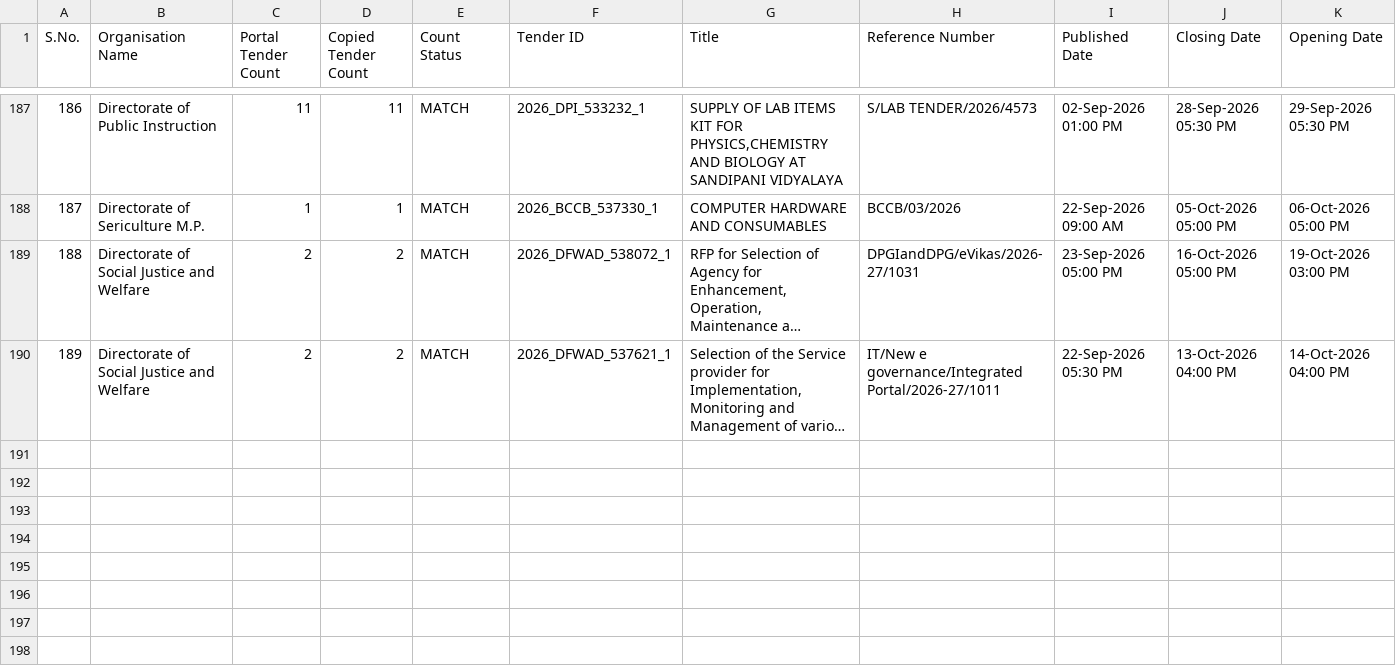
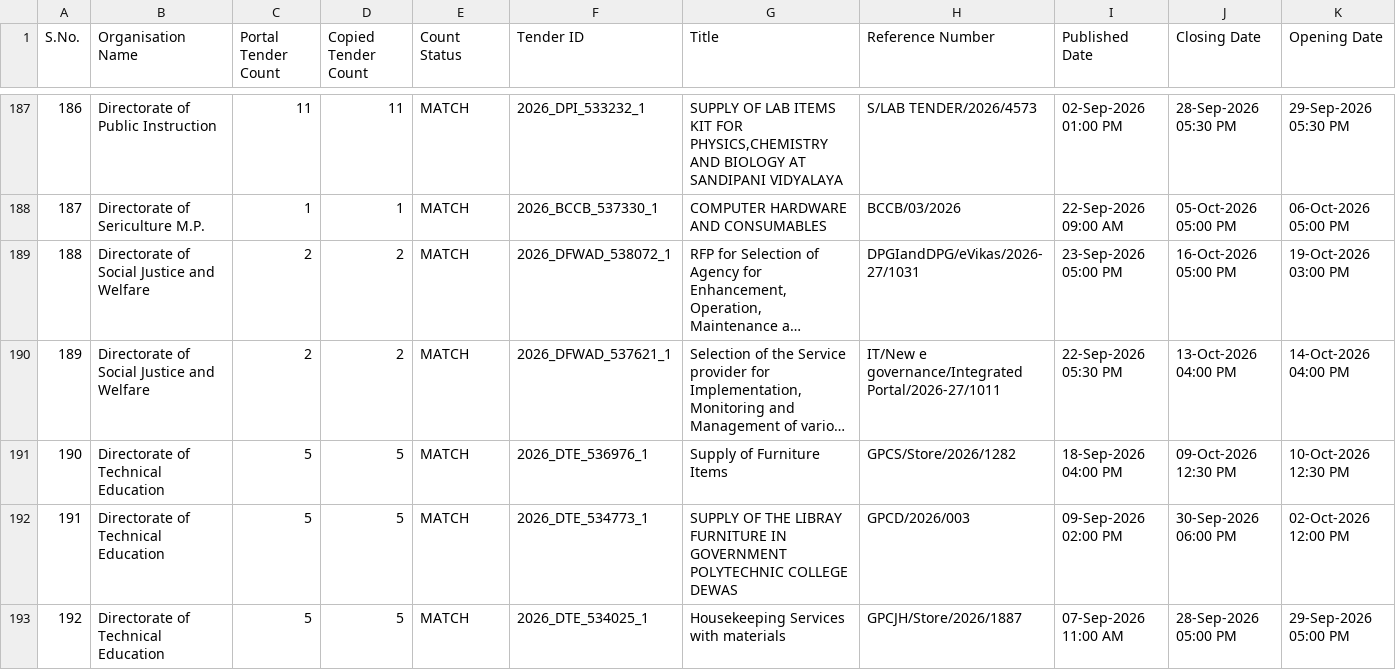
Before and after one commit to esign2015/mp-tenders, a CSV file: organisation_tenders.csv, drawn as a sheet; only a part is shown, gaps mark what is left out; long unchanged cells end in …; rows hold the shown columns only; the diff covers the shown part only; the diff names each change by its address in the sheet, - before the commit and + after, or states it on an @@ line.

```diff
--- a/organisation_tenders.csv
+++ b/organisation_tenders.csv
+row 191: 190 | Directorate of Technical Education | 5 | 5 | MATCH | 2026_DTE_536976_1 | Supply of Furniture Items | GPCS/Store/2026/1282 | 18-Sep-2026 04:00 PM | 09-Oct-2026 12:30 PM | 10-Oct-2026 12:30 PM
+row 192: 191 | Directorate of Technical Education | 5 | 5 | MATCH | 2026_DTE_534773_1 | SUPPLY OF THE LIBRAY FURNITURE IN GOVERNMENT POLYTECHNIC COLLEGE DEWAS | GPCD/2026/003 | 09-Sep-2026 02:00 PM | 30-Sep-2026 06:00 PM | 02-Oct-2026 12:00 PM
+row 193: 192 | Directorate of Technical Education | 5 | 5 | MATCH | 2026_DTE_534025_1 | Housekeeping Services with materials | GPCJH/Store/2026/1887 | 07-Sep-2026 11:00 AM | 28-Sep-2026 05:00 PM | 29-Sep-2026 05:00 PM
```
Also changed, not shown: 2 added rows elsewhere in this file, 2 other files.
